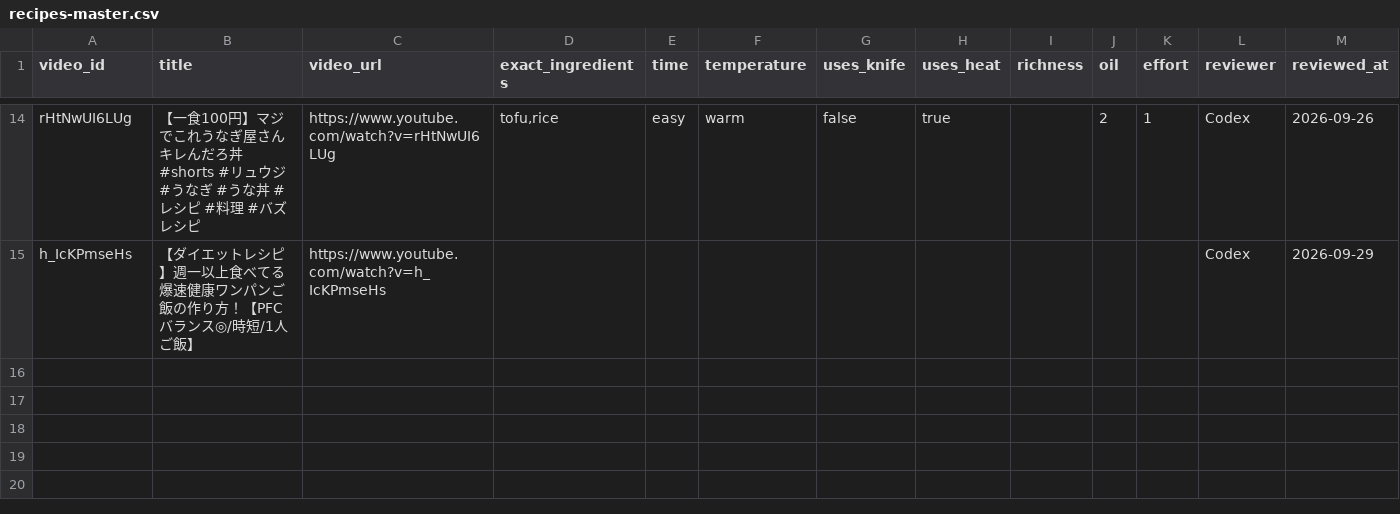
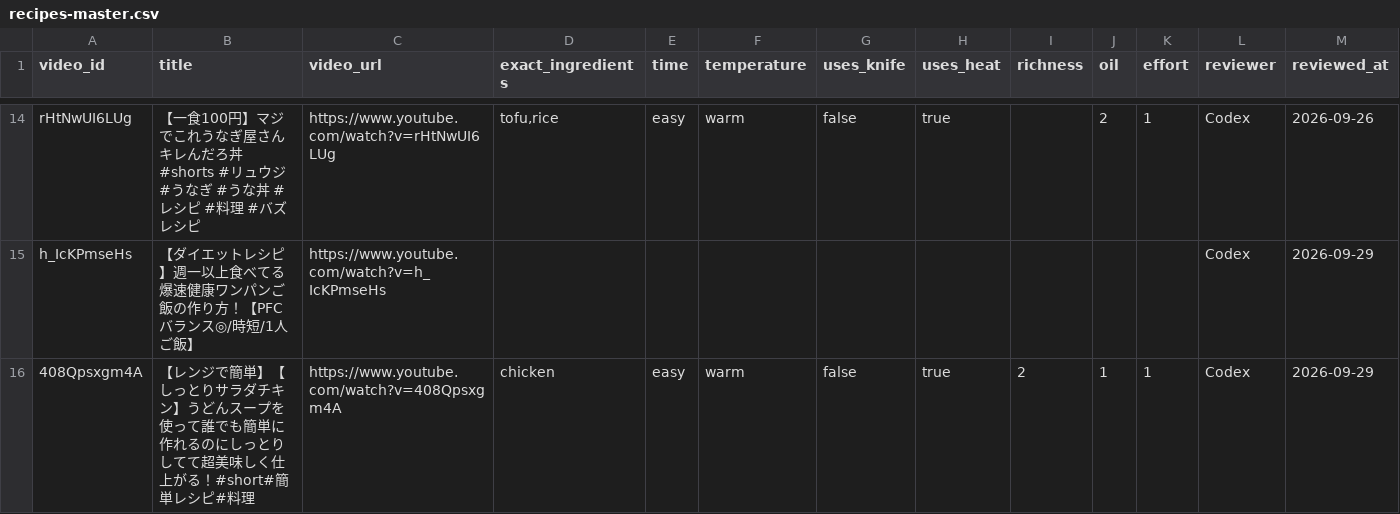
Before and after one commit to toothonigawara/recipe-recommendation, a CSV file: data/recipes-master.csv, drawn as a sheet; only a part is shown, gaps mark what is left out; rows hold the shown columns only; the diff names each change by its address in the sheet, - before the commit and + after, or states it on an @@ line.

```diff
--- a/data/recipes-master.csv
+++ b/data/recipes-master.csv
+row 16: 408Qpsxgm4A | 【レンジで簡単】【しっとりサラダチキン】うどんスープを使って誰でも簡単に作れるのにしっとりしてて超美味しく仕上がる！#short#簡単レシピ#料理 | https://www.youtube.com/watch?v=408Qpsxgm4A | chicken | easy | warm | false | true | 2 | 1 | 1 | Codex | 2026-09-29
```
Also changed, not shown: data/1000件料理レシピ.csv, 19 other files.
